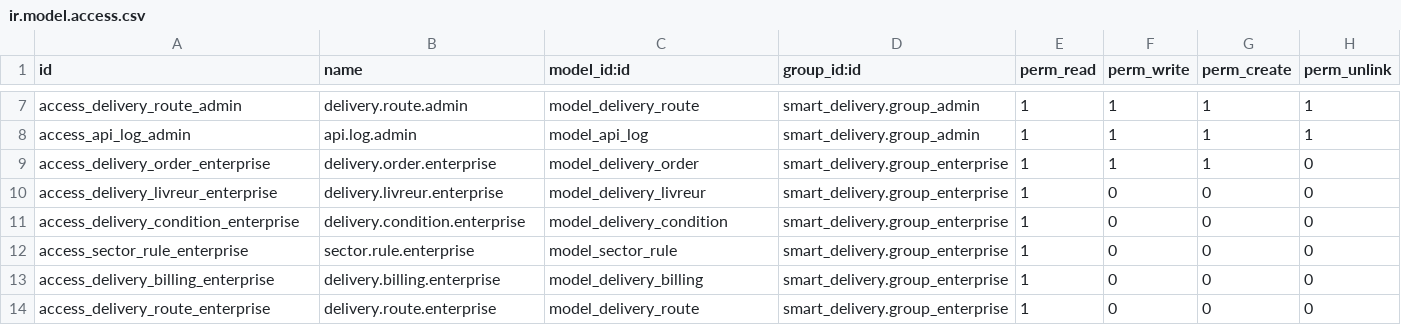
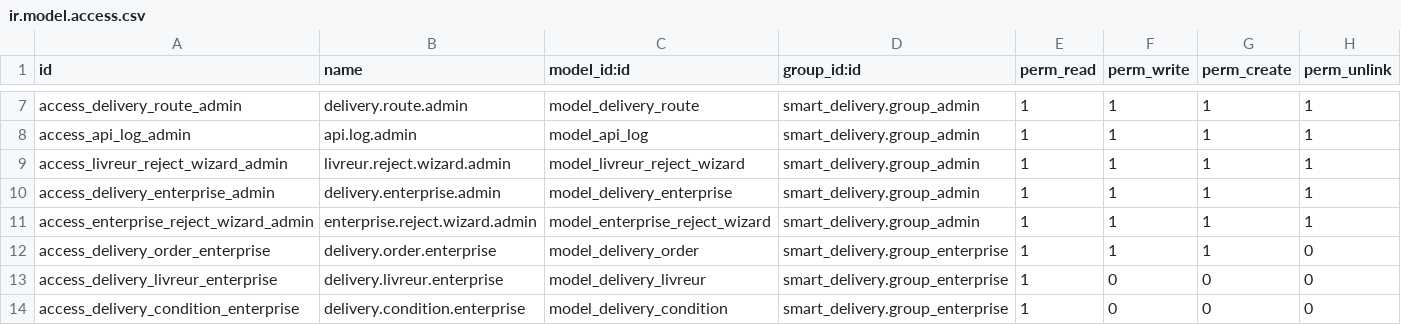
Before and after one commit to selamou-mouhamedou/odoo, a CSV file: 18.0/custom-addons/smart_delivery/security/ir.model.access.csv, drawn as a sheet; only a part is shown, gaps mark what is left out; the shorter side is filled out with more unchanged rows.

```diff
--- a/18.0/custom-addons/smart_delivery/security/ir.model.access.csv
+++ b/18.0/custom-addons/smart_delivery/security/ir.model.access.csv
@@ -8,2 +8,5 @@ access_delivery_route_admin,delivery.route.admin,model_delivery_route,smart_deli
 access_api_log_admin,api.log.admin,model_api_log,smart_delivery.group_admin,1,1,1,1
+access_livreur_reject_wizard_admin,livreur.reject.wizard.admin,model_livreur_reject_wizard,smart_delivery.group_admin,1,1,1,1
+access_delivery_enterprise_admin,delivery.enterprise.admin,model_delivery_enterprise,smart_delivery.group_admin,1,1,1,1
+access_enterprise_reject_wizard_admin,enterprise.reject.wizard.admin,model_enterprise_reject_wizard,smart_delivery.group_admin,1,1,1,1
 access_delivery_order_enterprise,delivery.order.enterprise,model_delivery_order,smart_delivery.group_enterprise,1,1,1,0
```
Also changed, not shown: 12 other files.
